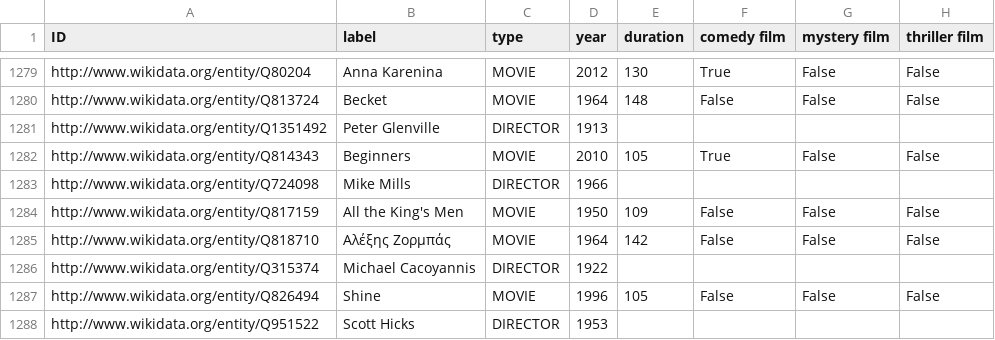
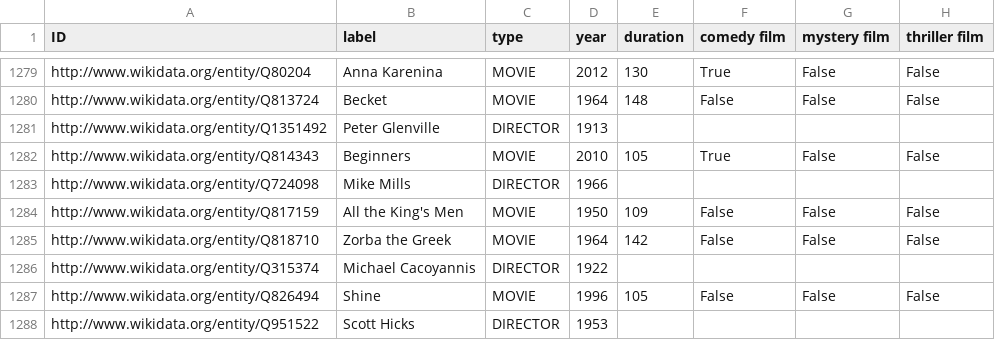
Before and after one commit to mikaelkalt/sna-movie-analysis, a CSV file: output/nodes.csv, drawn as a sheet; only a part is shown, gaps mark what is left out; the diff covers the shown part only; the diff names each change by its address in the sheet, - before the commit and + after, or states it on an @@ line.

```diff
--- a/output/nodes.csv
+++ b/output/nodes.csv
-B1285 (label): Αλέξης Ζορμπάς
+B1285 (label): Zorba the Greek
```
Also changed, not shown: 3 added rows and 2 edited cells elsewhere in this file, output/edges.csv.
